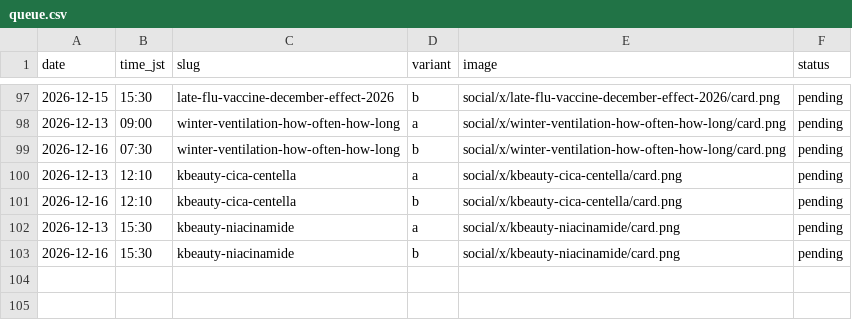
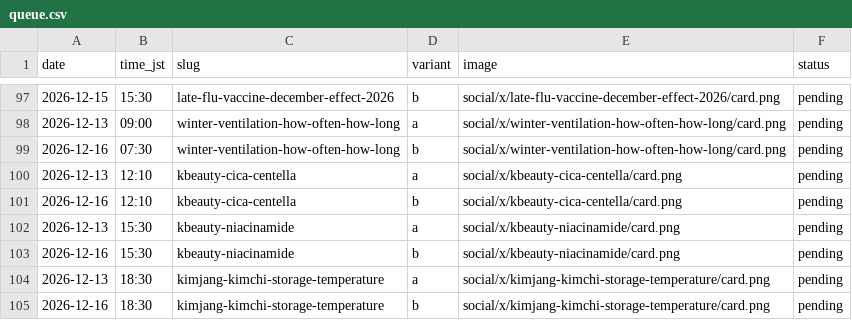
Before and after one commit to leehyosone180603-bot/secondwebsite, a CSV file: social/x/queue.csv, drawn as a sheet; only a part is shown, gaps mark what is left out; the diff names each change by its address in the sheet, - before the commit and + after, or states it on an @@ line.

```diff
--- a/social/x/queue.csv
+++ b/social/x/queue.csv
+row 104: 2026-12-13 | 18:30 | kimjang-kimchi-storage-temperature | a | social/x/kimjang-kimchi-storage-temperature/card.png | pending
+row 105: 2026-12-16 | 18:30 | kimjang-kimchi-storage-temperature | b | social/x/kimjang-kimchi-storage-temperature/card.png | pending
```
Also changed, not shown: 13 other files.
